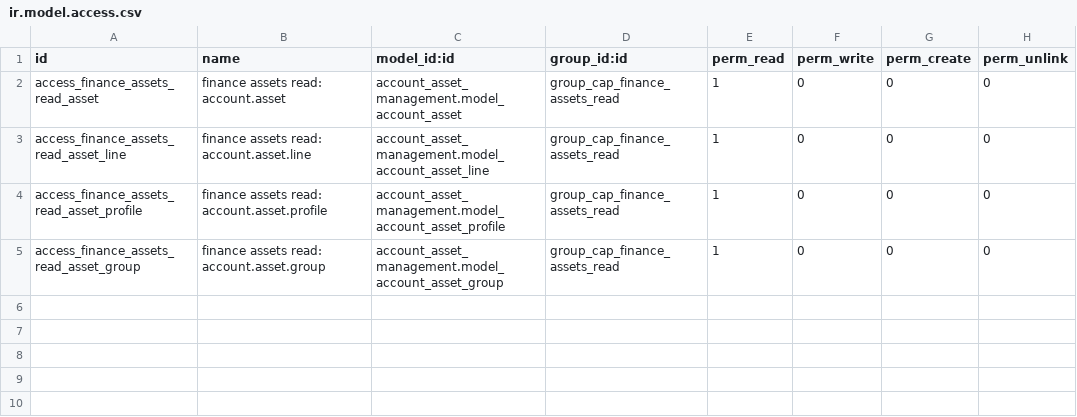
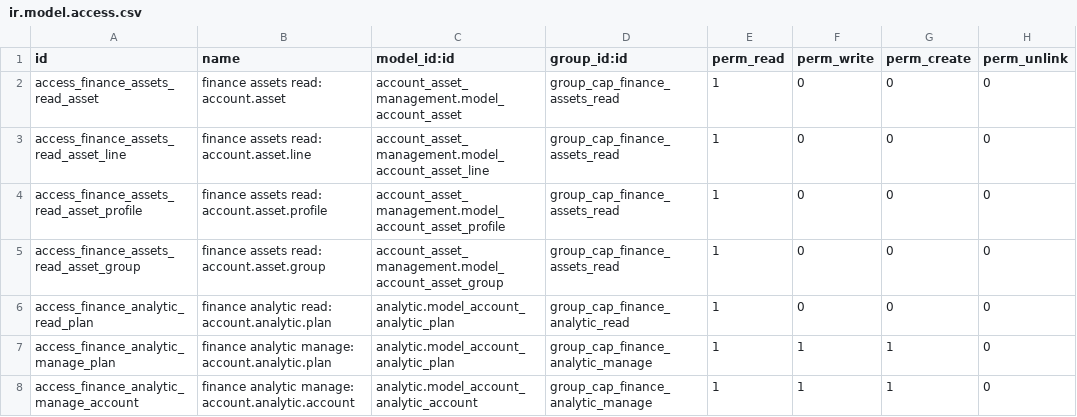
Before and after one commit to tariiq222/liwan, a CSV file: odoo-addons/webvue_finance/security/ir.model.access.csv, drawn as a sheet; the diff names each change by its address in the sheet, - before the commit and + after, or states it on an @@ line.

```diff
--- a/odoo-addons/webvue_finance/security/ir.model.access.csv
+++ b/odoo-addons/webvue_finance/security/ir.model.access.csv
+row 6: access_finance_analytic_read_plan | finance analytic read: account.analytic.plan | analytic.model_account_analytic_plan | group_cap_finance_analytic_read | 1 | 0 | 0 | 0
+row 7: access_finance_analytic_manage_plan | finance analytic manage: account.analytic.plan | analytic.model_account_analytic_plan | group_cap_finance_analytic_manage | 1 | 1 | 1 | 0
+row 8: access_finance_analytic_manage_account | finance analytic manage: account.analytic.account | analytic.model_account_analytic_account | group_cap_finance_analytic_manage | 1 | 1 | 1 | 0
```
Also changed, not shown: 31 other files.
